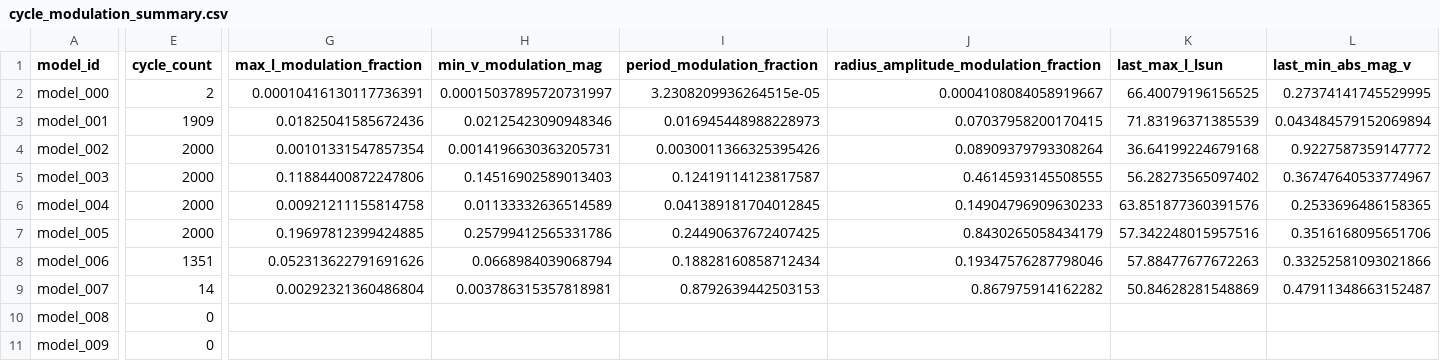
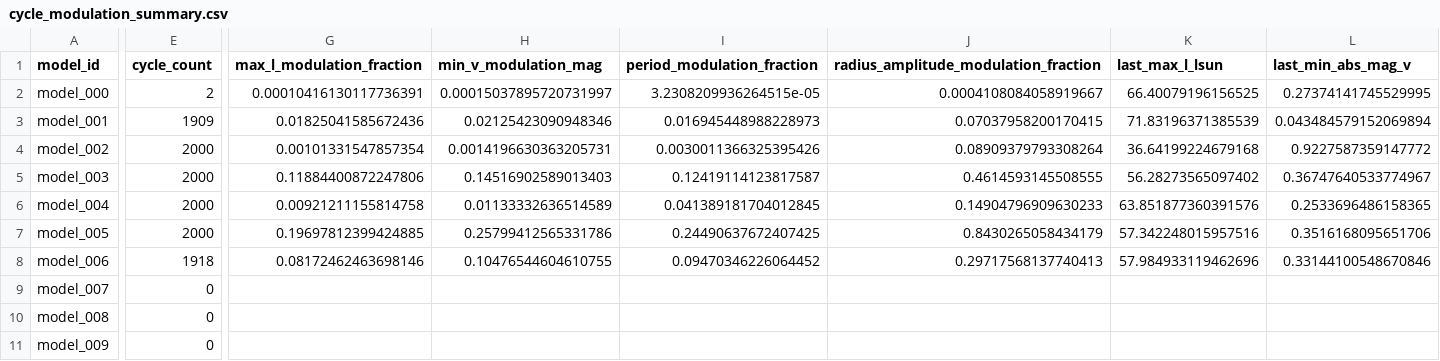
Before and after one commit to earlbellinger/earlbellinger.github.io, a CSV file: apps/kappa/metadata/cycle_modulation_summary.csv, drawn as a sheet; only a part is shown, gaps mark what is left out; the diff covers the shown part only; the diff names each change by its address in the sheet, - before the commit and + after, or states it on an @@ line.

```diff
--- a/apps/kappa/metadata/cycle_modulation_summary.csv
+++ b/apps/kappa/metadata/cycle_modulation_summary.csv
-E8 (cycle_count): 1351
+E8 (cycle_count): 1918
-G8 (max_l_modulation_fraction): 0.052313622791691626
+G8 (max_l_modulation_fraction): 0.08172462463698146
-H8 (min_v_modulation_mag): 0.0668984039068794
+H8 (min_v_modulation_mag): 0.10476544604610755
-I8 (period_modulation_fraction): 0.18828160858712434
+I8 (period_modulation_fraction): 0.09470346226064452
-J8: 0.19347576287798046
+J8: 0.29717568137740413
-K8 (last_max_l_lsun): 57.88477677672263
+K8 (last_max_l_lsun): 57.984933119462696
-L8 (last_min_abs_mag_v): 0.33252581093021866
+L8 (last_min_abs_mag_v): 0.33144100548670846
-E9 (cycle_count): 14
+E9 (cycle_count): 0
-G9 (max_l_modulation_fraction): 0.00292321360486804
+G9 (max_l_modulation_fraction): (empty)
-H9 (min_v_modulation_mag): 0.003786315357818981
+H9 (min_v_modulation_mag): (empty)
-I9 (period_modulation_fraction): 0.8792639442503153
+I9 (period_modulation_fraction): (empty)
-J9: 0.867975914162282
+J9: (empty)
-K9 (last_max_l_lsun): 50.84628281548869
+K9 (last_max_l_lsun): (empty)
-L9 (last_min_abs_mag_v): 0.47911348663152487
+L9 (last_min_abs_mag_v): (empty)
```
Also changed, not shown: 6 edited cells elsewhere in this file, 20 other files.
